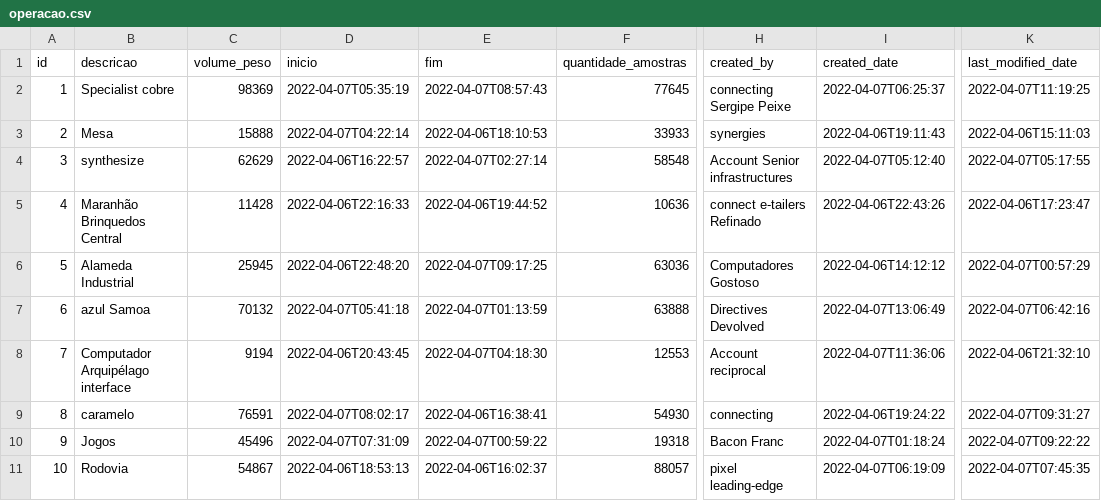
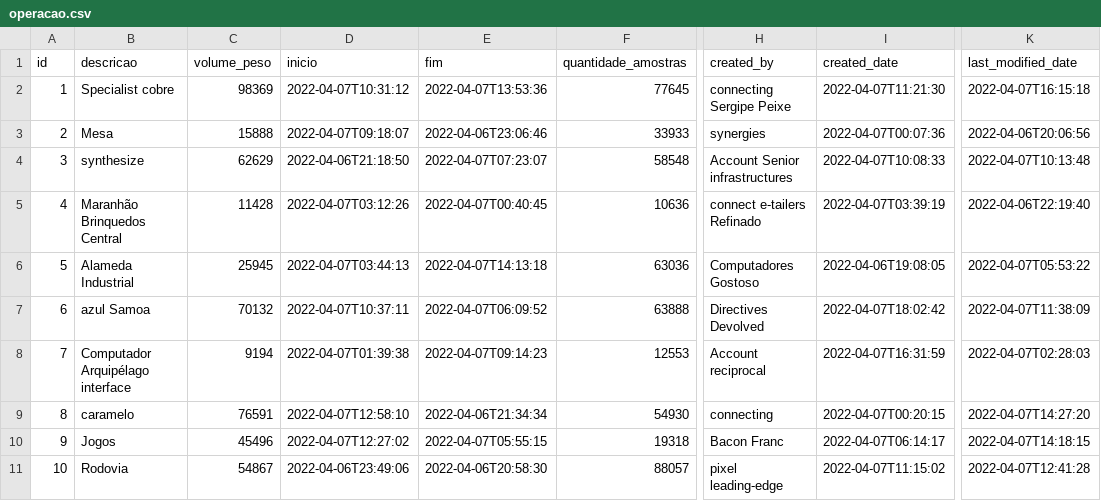
Before and after one commit to Dicommunitas/appJhipster, a CSV file: teste/src/main/resources/config/liquibase/fake-data/operacao.csv, drawn as a sheet; only a part is shown, gaps mark what is left out; the diff names each change by its address in the sheet, - before the commit and + after, or states it on an @@ line.

```diff
--- a/teste/src/main/resources/config/liquibase/fake-data/operacao.csv
+++ b/teste/src/main/resources/config/liquibase/fake-data/operacao.csv
-D2 (inicio): 2022-04-07T05:35:19
+D2 (inicio): 2022-04-07T10:31:12
-E2 (fim): 2022-04-07T08:57:43
+E2 (fim): 2022-04-07T13:53:36
-I2 (created_date): 2022-04-07T06:25:37
+I2 (created_date): 2022-04-07T11:21:30
-K2 (last_modified_date): 2022-04-07T11:19:25
+K2 (last_modified_date): 2022-04-07T16:15:18
-D3 (inicio): 2022-04-07T04:22:14
+D3 (inicio): 2022-04-07T09:18:07
-E3 (fim): 2022-04-06T18:10:53
+E3 (fim): 2022-04-06T23:06:46
-I3 (created_date): 2022-04-06T19:11:43
+I3 (created_date): 2022-04-07T00:07:36
-K3 (last_modified_date): 2022-04-06T15:11:03
+K3 (last_modified_date): 2022-04-06T20:06:56
-D4 (inicio): 2022-04-06T16:22:57
+D4 (inicio): 2022-04-06T21:18:50
-E4 (fim): 2022-04-07T02:27:14
+E4 (fim): 2022-04-07T07:23:07
-I4 (created_date): 2022-04-07T05:12:40
+I4 (created_date): 2022-04-07T10:08:33
-K4 (last_modified_date): 2022-04-07T05:17:55
+K4 (last_modified_date): 2022-04-07T10:13:48
-D5 (inicio): 2022-04-06T22:16:33
+D5 (inicio): 2022-04-07T03:12:26
-E5 (fim): 2022-04-06T19:44:52
+E5 (fim): 2022-04-07T00:40:45
-I5 (created_date): 2022-04-06T22:43:26
+I5 (created_date): 2022-04-07T03:39:19
-K5 (last_modified_date): 2022-04-06T17:23:47
+K5 (last_modified_date): 2022-04-06T22:19:40
-D6 (inicio): 2022-04-06T22:48:20
+D6 (inicio): 2022-04-07T03:44:13
-E6 (fim): 2022-04-07T09:17:25
+E6 (fim): 2022-04-07T14:13:18
-I6 (created_date): 2022-04-06T14:12:12
+I6 (created_date): 2022-04-06T19:08:05
-K6 (last_modified_date): 2022-04-07T00:57:29
+K6 (last_modified_date): 2022-04-07T05:53:22
-D7 (inicio): 2022-04-07T05:41:18
+D7 (inicio): 2022-04-07T10:37:11
-E7 (fim): 2022-04-07T01:13:59
+E7 (fim): 2022-04-07T06:09:52
-I7 (created_date): 2022-04-07T13:06:49
+I7 (created_date): 2022-04-07T18:02:42
-K7 (last_modified_date): 2022-04-07T06:42:16
+K7 (last_modified_date): 2022-04-07T11:38:09
-D8 (inicio): 2022-04-06T20:43:45
+D8 (inicio): 2022-04-07T01:39:38
-E8 (fim): 2022-04-07T04:18:30
+E8 (fim): 2022-04-07T09:14:23
-I8 (created_date): 2022-04-07T11:36:06
+I8 (created_date): 2022-04-07T16:31:59
-K8 (last_modified_date): 2022-04-06T21:32:10
+K8 (last_modified_date): 2022-04-07T02:28:03
-D9 (inicio): 2022-04-07T08:02:17
+D9 (inicio): 2022-04-07T12:58:10
-E9 (fim): 2022-04-06T16:38:41
+E9 (fim): 2022-04-06T21:34:34
-I9 (created_date): 2022-04-06T19:24:22
+I9 (created_date): 2022-04-07T00:20:15
-K9 (last_modified_date): 2022-04-07T09:31:27
+K9 (last_modified_date): 2022-04-07T14:27:20
-D10 (inicio): 2022-04-07T07:31:09
+D10 (inicio): 2022-04-07T12:27:02
-E10 (fim): 2022-04-07T00:59:22
+E10 (fim): 2022-04-07T05:55:15
-I10 (created_date): 2022-04-07T01:18:24
+I10 (created_date): 2022-04-07T06:14:17
-K10 (last_modified_date): 2022-04-07T09:22:22
+K10 (last_modified_date): 2022-04-07T14:18:15
-D11 (inicio): 2022-04-06T18:53:13
+D11 (inicio): 2022-04-06T23:49:06
-E11 (fim): 2022-04-06T16:02:37
+E11 (fim): 2022-04-06T20:58:30
-I11 (created_date): 2022-04-07T06:19:09
+I11 (created_date): 2022-04-07T11:15:02
-K11 (last_modified_date): 2022-04-07T07:45:35
+K11 (last_modified_date): 2022-04-07T12:41:28
```
Also changed, not shown: teste/src/main/resources/config/liquibase/fake-data/amostra.csv, teste/src/main/resources/config/liquibase/fake-data/lembrete.csv, 57 other files.
